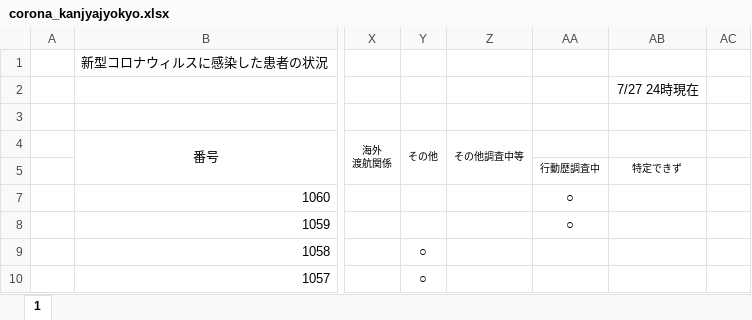
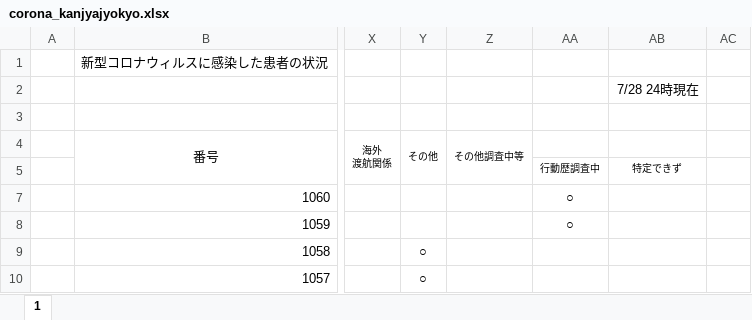
Before and after one commit to stop-covid19-hyogo/covid19-scraping, an Excel workbook: corona_kanjyajyokyo.xlsx, sheet 1, drawn as a sheet; only a part is shown, gaps mark what is left out; values as stored, in another font and other column widths than the file's, no borders; charts and pictures not drawn; the diff names each change by its address in the sheet, - before the commit and + after, or states it on an @@ line.

```diff
--- a/corona_kanjyajyokyo.xlsx (sheet 1)
+++ b/corona_kanjyajyokyo.xlsx (sheet 1)
-AB2: 7/27 24時現在
+AB2: 7/28 24時現在
```
Also changed, not shown: 6 other files.
